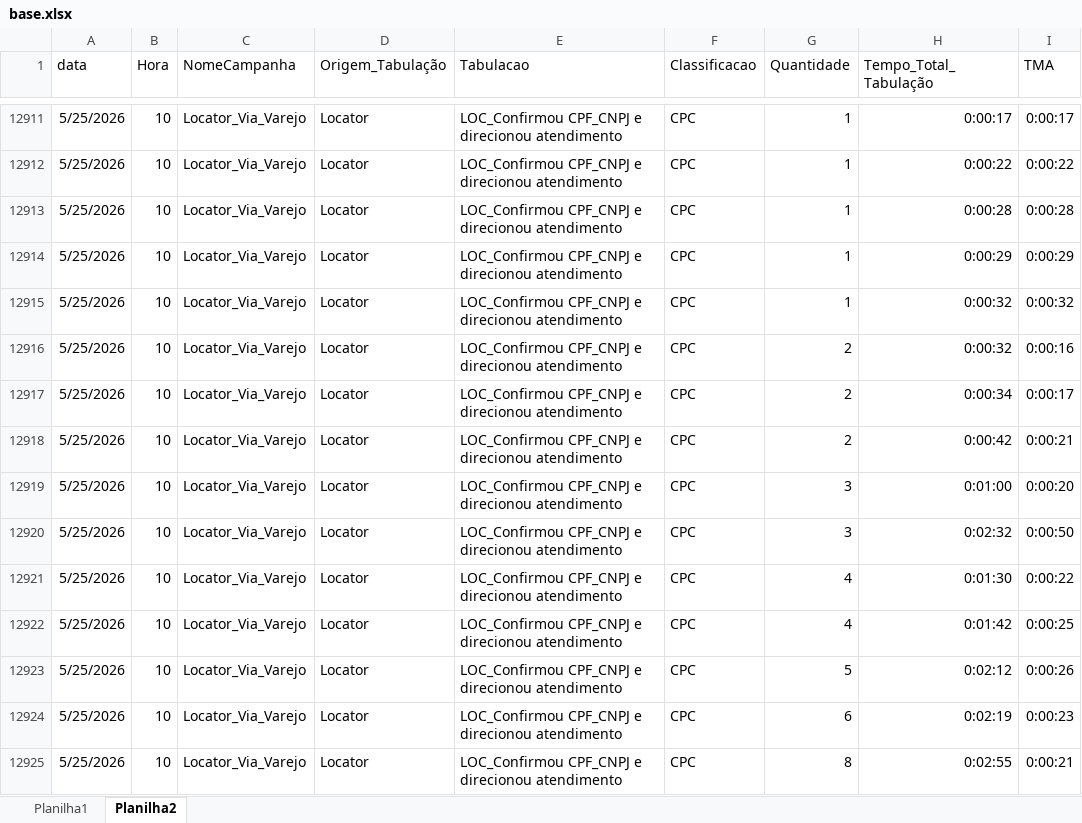
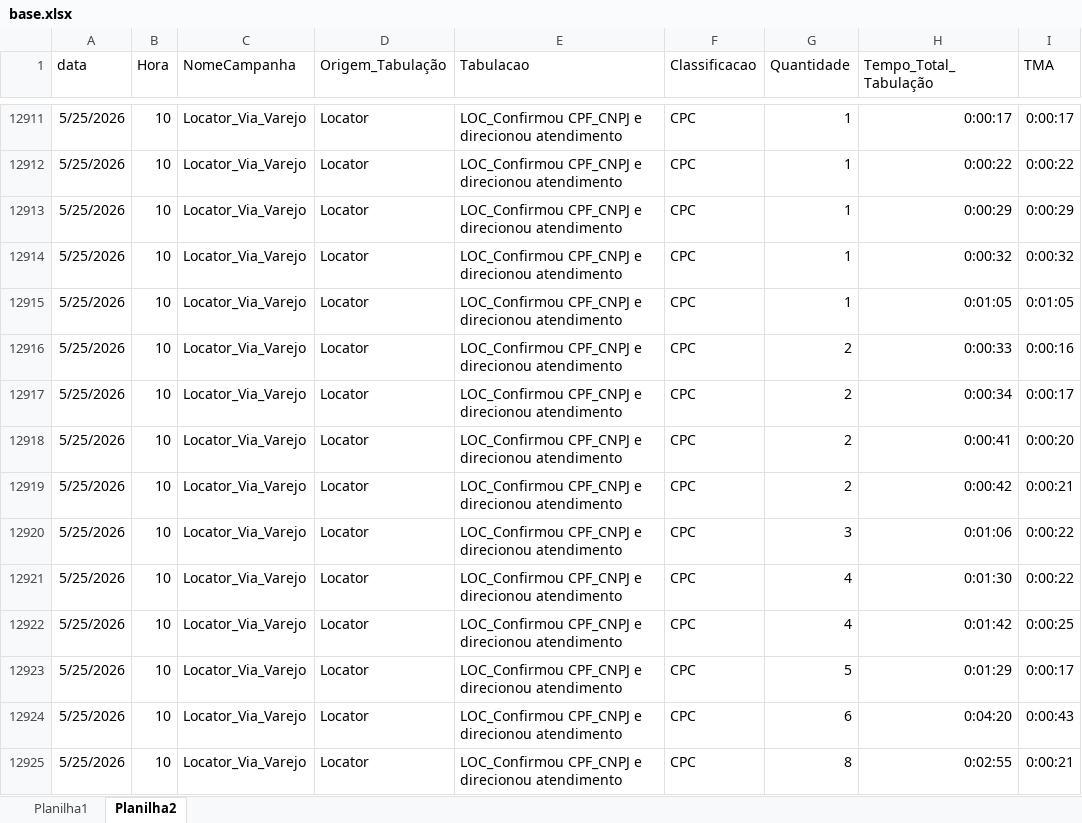
Before and after one commit to kikosouza159-afk/OSPDataCommandCenter, an Excel workbook: data/base.xlsx, sheet Planilha2, drawn as a sheet; only a part is shown, gaps mark what is left out; values as stored, in another font and other column widths than the file's, no borders; removed rows and columns are numbered as before the commit, all else as after; the diff covers the shown part only; the diff names each change by its address in the sheet, - before the commit and + after, or states it on an @@ line.

Commit message:
Add files via upload

```diff
--- a/data/base.xlsx (sheet Planilha2)
+++ b/data/base.xlsx (sheet Planilha2)
-row 12913: 5/25/2026 | 10 | Locator_Via_Varejo | Locator | LOC_Confirmou CPF_CNPJ e direcionou atendimento | CPC | 1 | 0:00:28 | 0:00:28
+row 12915: 5/25/2026 | 10 | Locator_Via_Varejo | Locator | LOC_Confirmou CPF_CNPJ e direcionou atendimento | CPC | 1 | 0:01:05 | 0:01:05
-H12916 (Tempo_Total_Tabulação): 0:00:32
+H12916 (Tempo_Total_Tabulação): 0:00:33
+row 12918: 5/25/2026 | 10 | Locator_Via_Varejo | Locator | LOC_Confirmou CPF_CNPJ e direcionou atendimento | CPC | 2 | 0:00:41 | 0:00:20
-H12920 (Tempo_Total_Tabulação): 0:01:00
+H12920 (Tempo_Total_Tabulação): 0:01:06
-I12920 (TMA): 0:00:20
+I12920 (TMA): 0:00:22
-row 12920: 5/25/2026 | 10 | Locator_Via_Varejo | Locator | LOC_Confirmou CPF_CNPJ e direcionou atendimento | CPC | 3 | 0:02:32 | 0:00:50
-H12923 (Tempo_Total_Tabulação): 0:02:12
+H12923 (Tempo_Total_Tabulação): 0:01:29
-I12923 (TMA): 0:00:26
+I12923 (TMA): 0:00:17
-H12924 (Tempo_Total_Tabulação): 0:02:19
+H12924 (Tempo_Total_Tabulação): 0:04:20
-I12924 (TMA): 0:00:23
+I12924 (TMA): 0:00:43
```
Also changed, not shown: 25 added rows and 59 edited cells elsewhere in this sheet, sheet Planilha1.
